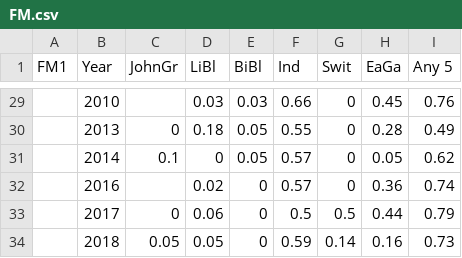
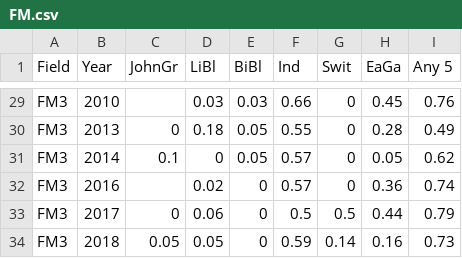
Before and after one commit to aschowdiah/Sneed, a CSV file: resources/t_test/compiled/FM.csv, drawn as a sheet; only a part is shown, gaps mark what is left out; the diff covers the shown part only; the diff names each change by its address in the sheet, - before the commit and + after, or states it on an @@ line.

```diff
--- a/resources/t_test/compiled/FM.csv
+++ b/resources/t_test/compiled/FM.csv
-A1: FM1
+A1: Field
-A29:A34 (Field): (empty)
+A29:A34 (Field): FM3
```
Also changed, not shown: 23 edited cells elsewhere in this file, resources/t_test/compiled/CM.csv, resources/t_test/compiled/FCM.csv, 13 other files.
